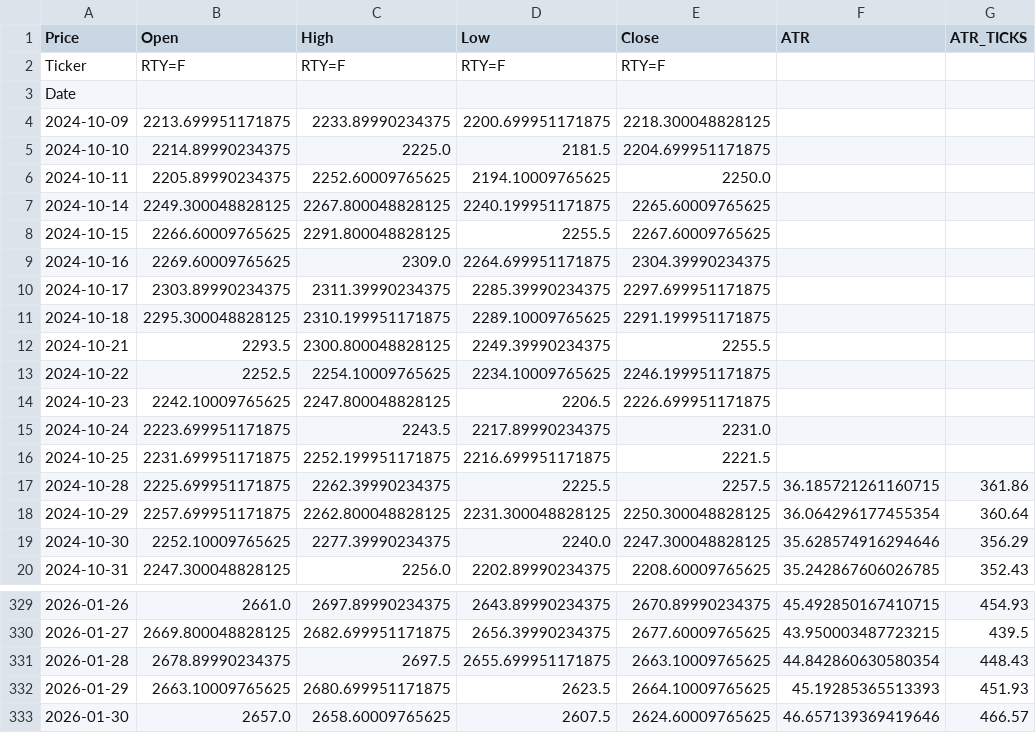
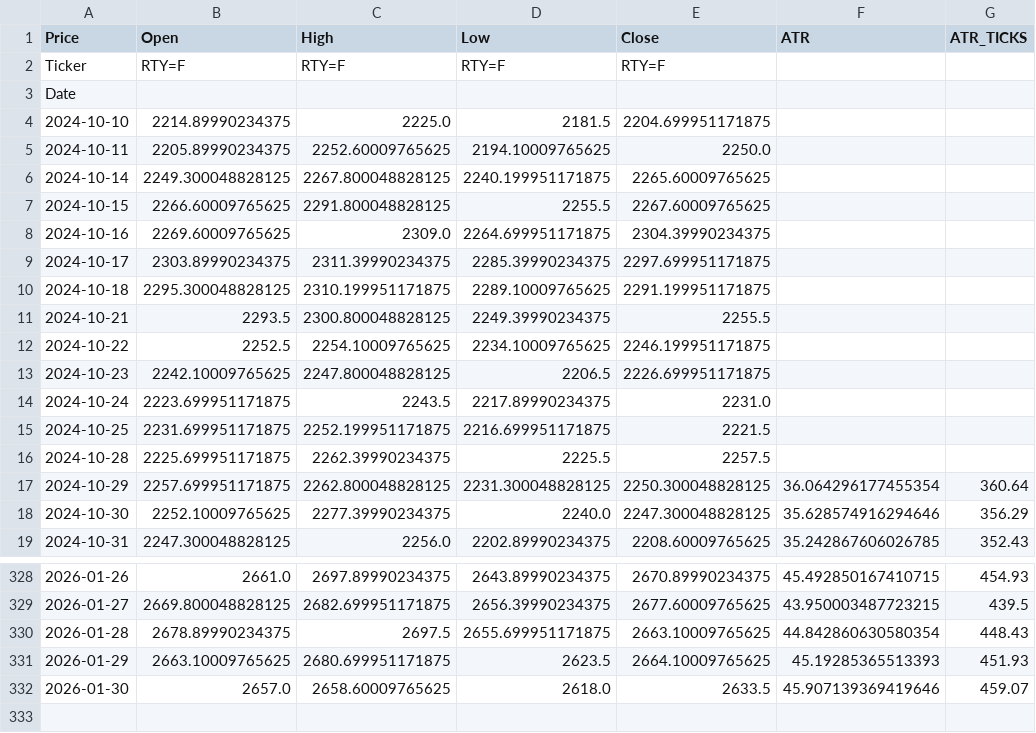
Before and after one commit to tusiklavan13/QuickLot, a CSV file: history/M2K.csv, drawn as a sheet; only a part is shown, gaps mark what is left out.

```diff
--- a/history/M2K.csv
+++ b/history/M2K.csv
@@ -3,3 +3,2 @@ Ticker,RTY=F,RTY=F,RTY=F,RTY=F,,
 Date,,,,,,
-2024-10-09,2213.699951171875,2233.89990234375,2200.699951171875,2218.300048828125,,
 2024-10-10,2214.89990234375,2225.0,2181.5,2204.699951171875,,
@@ -16,3 +15,3 @@ Date,,,,,,
 2024-10-25,2231.699951171875,2252.199951171875,2216.699951171875,2221.5,,
-2024-10-28,2225.699951171875,2262.39990234375,2225.5,2257.5,36.185721261160715,361.86
+2024-10-28,2225.699951171875,2262.39990234375,2225.5,2257.5,,
 2024-10-29,2257.699951171875,2262.800048828125,2231.300048828125,2250.300048828125,36.064296177455354,360.64
@@ -332,2 +331,2 @@ Date,,,,,,
 2026-01-29,2663.10009765625,2680.699951171875,2623.5,2664.10009765625,45.19285365513393,451.93
-2026-01-30,2657.0,2658.60009765625,2607.5,2624.60009765625,46.657139369419646,466.57
+2026-01-30,2657.0,2658.60009765625,2618.0,2633.5,45.907139369419646,459.07
```
Also changed, not shown: history/HG.csv, history/MHG.csv, 16 other files.
